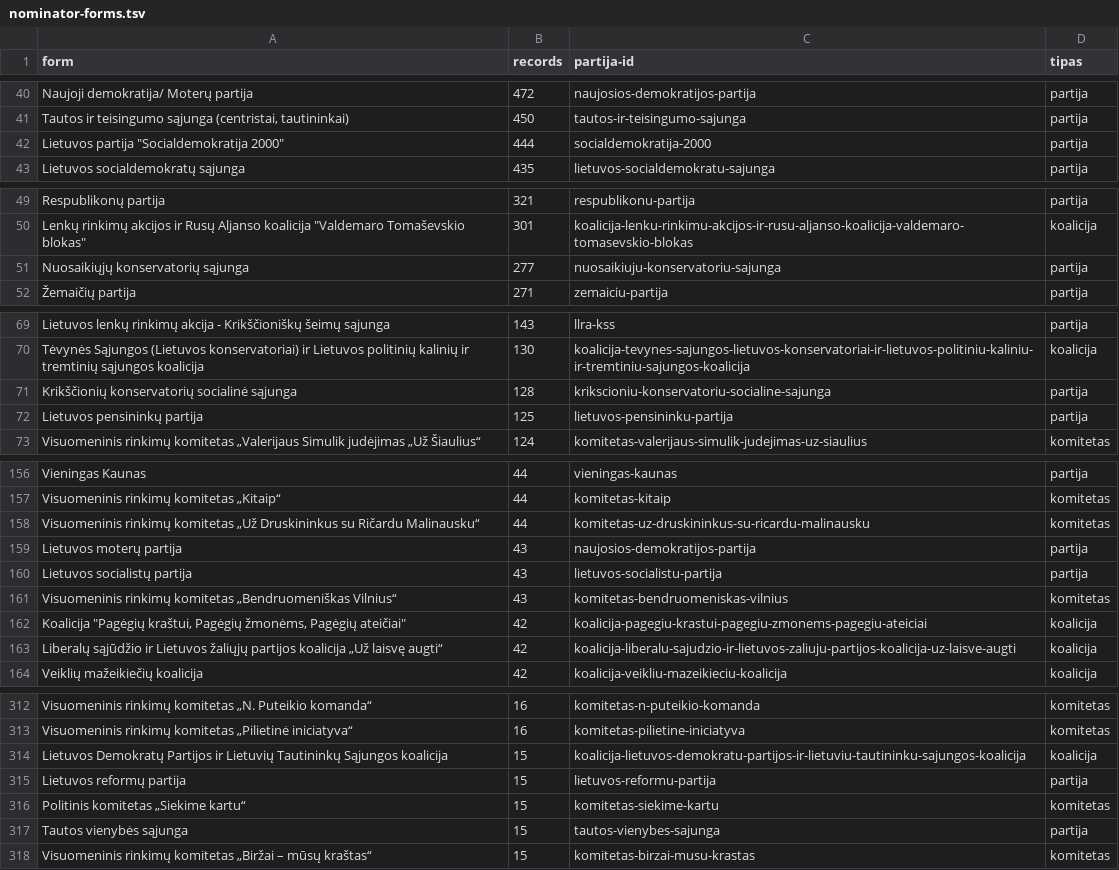
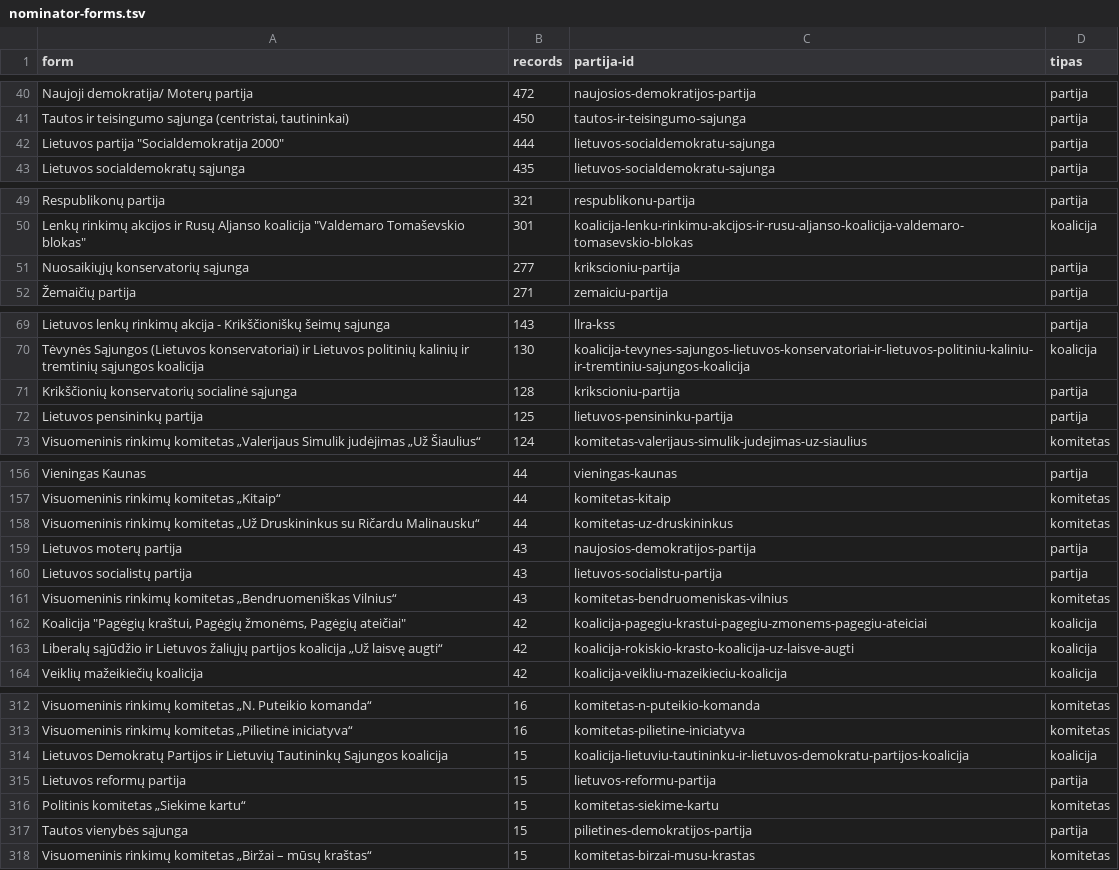
Before and after one commit to Viespirkiu-grupe/vrk, a TSV file: docs/nominator-forms.tsv, drawn as a sheet; only a part is shown, gaps mark what is left out; the diff covers the shown part only.

```diff
--- a/docs/nominator-forms.tsv
+++ b/docs/nominator-forms.tsv
@@ -41,3 +41,3 @@ Naujoji demokratija/ Moterų partija	472	naujosios-demokratijos-partija	partija
 Tautos ir teisingumo sąjunga (centristai, tautininkai)	450	tautos-ir-teisingumo-sajunga	partija
-Lietuvos partija "Socialdemokratija 2000"	444	socialdemokratija-2000	partija
+Lietuvos partija "Socialdemokratija 2000"	444	lietuvos-socialdemokratu-sajunga	partija
 Lietuvos socialdemokratų sąjunga	435	lietuvos-socialdemokratu-sajunga	partija
@@ -50,3 +50,3 @@ Respublikonų partija	321	respublikonu-partija	partija
 Lenkų rinkimų akcijos ir Rusų Aljanso koalicija "Valdemaro Tomaševskio blokas"	301	koalicija-lenku-rinkimu-akcijos-ir-rusu-aljanso-koalicija-valdemaro-tomasevskio-blokas	koalicija
-Nuosaikiųjų konservatorių sąjunga	277	nuosaikiuju-konservatoriu-sajunga	partija
+Nuosaikiųjų konservatorių sąjunga	277	krikscioniu-partija	partija
 Žemaičių partija	271	zemaiciu-partija	partija
@@ -70,3 +70,3 @@ Lietuvos lenkų rinkimų akcija - Krikščioniškų šeimų sąjunga	143	llra-ks
 Tėvynės Sąjungos (Lietuvos konservatoriai) ir Lietuvos politinių kalinių ir tremtinių sąjungos koalicija	130	koalicija-tevynes-sajungos-lietuvos-konservatoriai-ir-lietuvos-politiniu-kaliniu-ir-tremtiniu-sajungos-koalicija	koalicija
-Krikščionių konservatorių socialinė sąjunga	128	krikscioniu-konservatoriu-socialine-sajunga	partija
+Krikščionių konservatorių socialinė sąjunga	128	krikscioniu-partija	partija
 Lietuvos pensininkų partija	125	lietuvos-pensininku-partija	partija
@@ -157,3 +157,3 @@ Vieningas Kaunas	44	vieningas-kaunas	partija
 Visuomeninis rinkimų komitetas „Kitaip“	44	komitetas-kitaip	komitetas
-Visuomeninis rinkimų komitetas „Už Druskininkus su Ričardu Malinausku“	44	komitetas-uz-druskininkus-su-ricardu-malinausku	komitetas
+Visuomeninis rinkimų komitetas „Už Druskininkus su Ričardu Malinausku“	44	komitetas-uz-druskininkus	komitetas
 Lietuvos moterų partija	43	naujosios-demokratijos-partija	partija
@@ -162,3 +162,3 @@ Visuomeninis rinkimų komitetas „Bendruomeniškas Vilnius“	43	komitetas-bend
 Koalicija "Pagėgių kraštui, Pagėgių žmonėms, Pagėgių ateičiai"	42	koalicija-pagegiu-krastui-pagegiu-zmonems-pagegiu-ateiciai	koalicija
-Liberalų sąjūdžio ir Lietuvos žaliųjų partijos koalicija „Už laisvę augti“	42	koalicija-liberalu-sajudzio-ir-lietuvos-zaliuju-partijos-koalicija-uz-laisve-augti	koalicija
+Liberalų sąjūdžio ir Lietuvos žaliųjų partijos koalicija „Už laisvę augti“	42	koalicija-rokiskio-krasto-koalicija-uz-laisve-augti	koalicija
 Veiklių mažeikiečių koalicija	42	koalicija-veikliu-mazeikieciu-koalicija	koalicija
@@ -313,6 +313,6 @@ Visuomeninis rinkimų komitetas „N. Puteikio komanda“	16	komitetas-n-puteiki
 Visuomeninis rinkimų komitetas „Pilietinė iniciatyva“	16	komitetas-pilietine-iniciatyva	komitetas
-Lietuvos Demokratų Partijos ir Lietuvių Tautininkų Sąjungos koalicija	15	koalicija-lietuvos-demokratu-partijos-ir-lietuviu-tautininku-sajungos-koalicija	koalicija
+Lietuvos Demokratų Partijos ir Lietuvių Tautininkų Sąjungos koalicija	15	koalicija-lietuviu-tautininku-ir-lietuvos-demokratu-partijos-koalicija	koalicija
 Lietuvos reformų partija	15	lietuvos-reformu-partija	partija
 Politinis komitetas „Siekime kartu“	15	komitetas-siekime-kartu	komitetas
-Tautos vienybės sąjunga	15	tautos-vienybes-sajunga	partija
+Tautos vienybės sąjunga	15	pilietines-demokratijos-partija	partija
 Visuomeninis rinkimų komitetas „Biržai – mūsų kraštas“	15	komitetas-birzai-musu-krastas	komitetas
```
Also changed, not shown: 22 edited cells elsewhere in this file, 17 other files.
